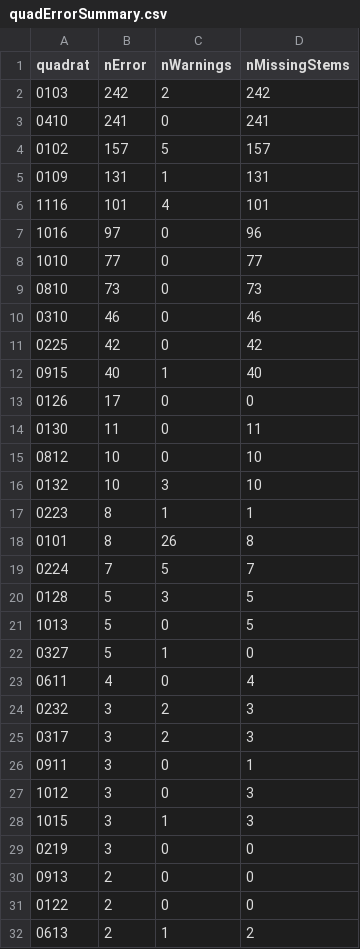
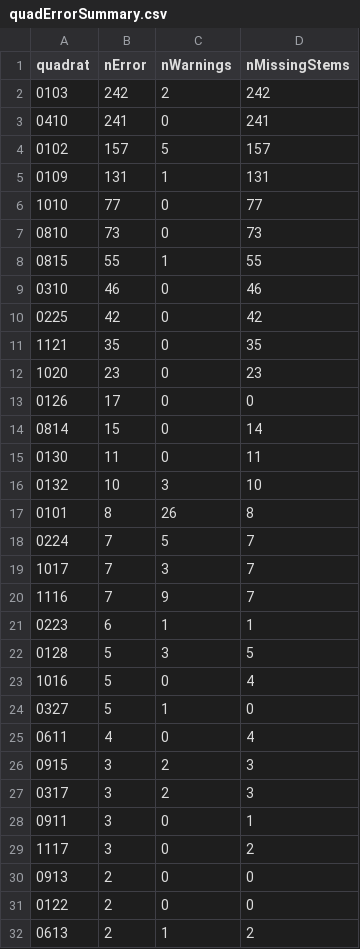
Before and after one commit to SCBI-ForestGEO/2023census, a CSV file: QAQC_reports/quadErrorSummary.csv, drawn as a sheet; only a part is shown; the diff covers the shown part only.

```diff
--- a/QAQC_reports/quadErrorSummary.csv
+++ b/QAQC_reports/quadErrorSummary.csv
@@ -5,26 +5,26 @@
 "0109",131,1,131
-"1116",101,4,101
-"1016",97,0,96
 "1010",77,0,77
 "0810",73,0,73
+"0815",55,1,55
 "0310",46,0,46
 "0225",42,0,42
-"0915",40,1,40
+"1121",35,0,35
+"1020",23,0,23
 "0126",17,0,0
+"0814",15,0,14
 "0130",11,0,11
-"0812",10,0,10
 "0132",10,3,10
-"0223",8,1,1
 "0101",8,26,8
 "0224",7,5,7
+"1017",7,3,7
+"1116",7,9,7
+"0223",6,1,1
 "0128",5,3,5
-"1013",5,0,5
+"1016",5,0,4
 "0327",5,1,0
 "0611",4,0,4
-"0232",3,2,3
+"0915",3,2,3
 "0317",3,2,3
 "0911",3,0,1
-"1012",3,0,3
-"1015",3,1,3
-"0219",3,0,0
+"1117",3,0,2
 "0913",2,0,0
```
Also changed, not shown: 8 added rows, 1 removed row and 8 edited cells elsewhere in this file, QAQC_reports/allWarnings.csv, QAQC_reports/quadErrorTable.csv, 6 other files.
